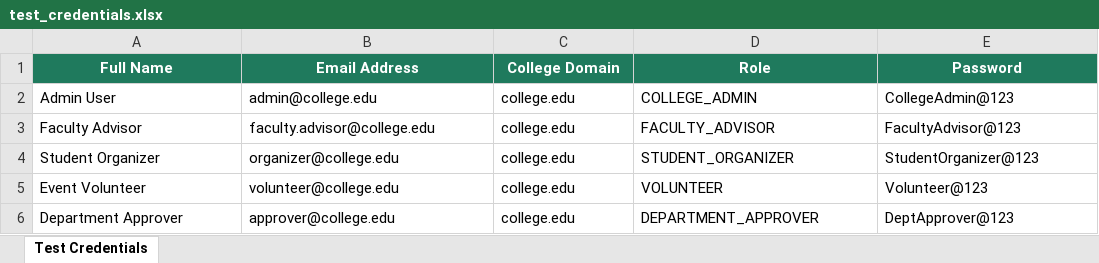
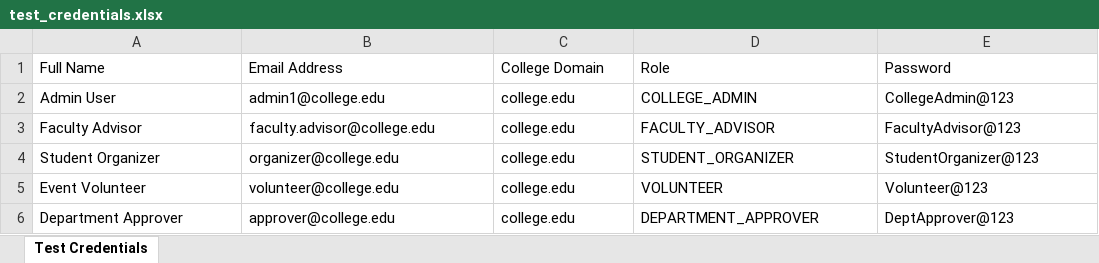
Before and after one commit to parikshithsivakumar/campus-events-hub, an Excel workbook: test_data/test_credentials.xlsx, sheet Test Credentials, drawn as a sheet; values as stored, in another font and other column widths than the file's, no borders; the diff names each change by its address in the sheet, - before the commit and + after, or states it on an @@ line.

```diff
--- a/test_data/test_credentials.xlsx (sheet Test Credentials)
+++ b/test_data/test_credentials.xlsx (sheet Test Credentials)
@@ A1:E1 fill: #1F7A5D → none, bold: on → off, text colour: #FFFFFF → black, alignment: center → left @@
-B2 (Email Address): admin@college.edu
+B2 (Email Address): admin1@college.edu
```
Also changed, not shown: 9 other files.
